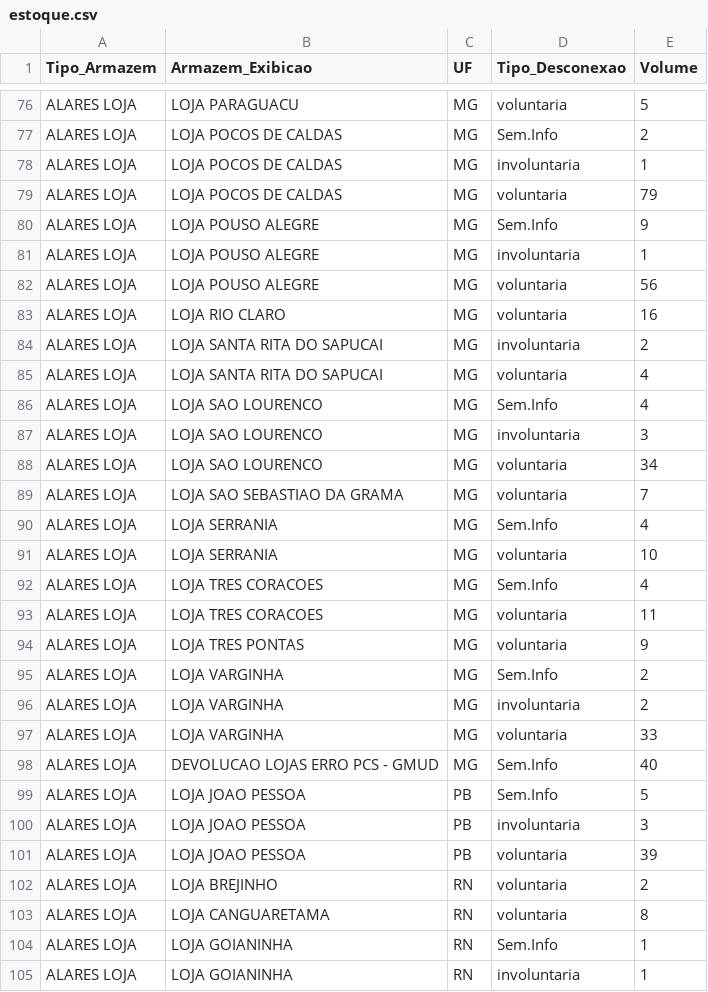
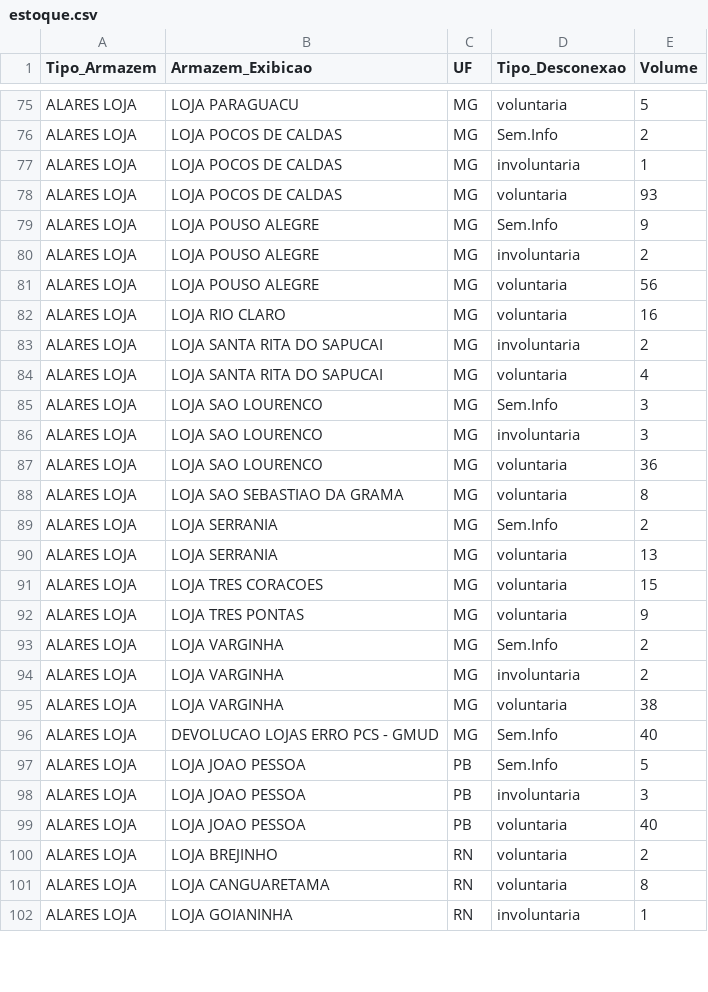
Before and after one commit to igorsilva0584-png/Operacional_LogRev, a CSV file: data/estoque.csv, drawn as a sheet; only a part is shown, gaps mark what is left out; the diff covers the shown part only.

```diff
--- a/data/estoque.csv
+++ b/data/estoque.csv
@@ -78,5 +77,5 @@ ALARES LOJA; LOJA POCOS DE CALDAS;MG;Sem.Info;2
 ALARES LOJA; LOJA POCOS DE CALDAS;MG;involuntaria;1
-ALARES LOJA; LOJA POCOS DE CALDAS;MG;voluntaria;79
+ALARES LOJA; LOJA POCOS DE CALDAS;MG;voluntaria;93
 ALARES LOJA; LOJA POUSO ALEGRE;MG;Sem.Info;9
-ALARES LOJA; LOJA POUSO ALEGRE;MG;involuntaria;1
+ALARES LOJA; LOJA POUSO ALEGRE;MG;involuntaria;2
 ALARES LOJA; LOJA POUSO ALEGRE;MG;voluntaria;56
@@ -85,10 +84,9 @@ ALARES LOJA; LOJA SANTA RITA DO SAPUCAI;MG;involuntaria;2
 ALARES LOJA; LOJA SANTA RITA DO SAPUCAI;MG;voluntaria;4
-ALARES LOJA; LOJA SAO LOURENCO;MG;Sem.Info;4
+ALARES LOJA; LOJA SAO LOURENCO;MG;Sem.Info;3
 ALARES LOJA; LOJA SAO LOURENCO;MG;involuntaria;3
-ALARES LOJA; LOJA SAO LOURENCO;MG;voluntaria;34
-ALARES LOJA; LOJA SAO SEBASTIAO DA GRAMA;MG;voluntaria;7
-ALARES LOJA; LOJA SERRANIA;MG;Sem.Info;4
-ALARES LOJA; LOJA SERRANIA;MG;voluntaria;10
-ALARES LOJA; LOJA TRES CORACOES;MG;Sem.Info;4
-ALARES LOJA; LOJA TRES CORACOES;MG;voluntaria;11
+ALARES LOJA; LOJA SAO LOURENCO;MG;voluntaria;36
+ALARES LOJA; LOJA SAO SEBASTIAO DA GRAMA;MG;voluntaria;8
+ALARES LOJA; LOJA SERRANIA;MG;Sem.Info;2
+ALARES LOJA; LOJA SERRANIA;MG;voluntaria;13
+ALARES LOJA; LOJA TRES CORACOES;MG;voluntaria;15
 ALARES LOJA; LOJA TRES PONTAS;MG;voluntaria;9
@@ -96,3 +94,3 @@ ALARES LOJA; LOJA VARGINHA;MG;Sem.Info;2
 ALARES LOJA; LOJA VARGINHA;MG;involuntaria;2
-ALARES LOJA; LOJA VARGINHA;MG;voluntaria;33
+ALARES LOJA; LOJA VARGINHA;MG;voluntaria;38
 ALARES LOJA;DEVOLUCAO LOJAS ERRO PCS - GMUD;MG;Sem.Info;40
@@ -100,6 +98,5 @@ ALARES LOJA; LOJA JOAO PESSOA;PB;Sem.Info;5
 ALARES LOJA; LOJA JOAO PESSOA;PB;involuntaria;3
-ALARES LOJA; LOJA JOAO PESSOA;PB;voluntaria;39
+ALARES LOJA; LOJA JOAO PESSOA;PB;voluntaria;40
 ALARES LOJA; LOJA BREJINHO;RN;voluntaria;2
 ALARES LOJA; LOJA CANGUARETAMA;RN;voluntaria;8
-ALARES LOJA; LOJA GOIANINHA;RN;Sem.Info;1
 ALARES LOJA; LOJA GOIANINHA;RN;involuntaria;1
```
Also changed, not shown: 3 added rows, 12 removed rows and 85 edited cells elsewhere in this file, data/internalizados.csv, data/metas_terceiras.csv, 1 other file.
